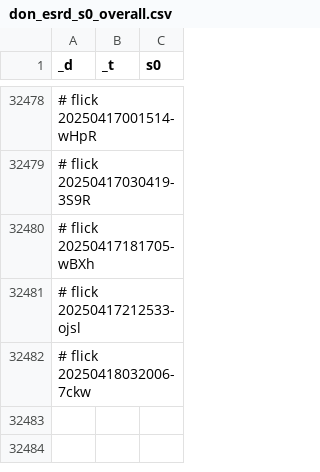
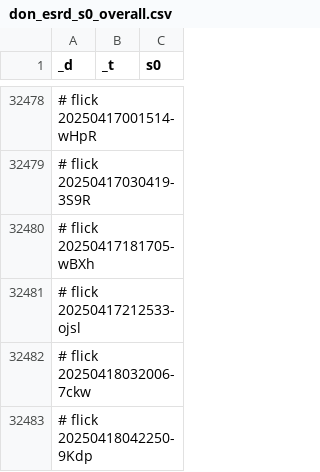
Before and after one commit to abikesa/ship, a CSV file: kitabo/ensi/testbin/test2/assets/csv/don_esrd_s0_overall.csv, drawn as a sheet; only a part is shown, gaps mark what is left out.

Commit message:
kitabo/ensi/testbin/test2/assets/csv/don_esrd_s0_overall.csv

```diff
--- a/kitabo/ensi/testbin/test2/assets/csv/don_esrd_s0_overall.csv
+++ b/kitabo/ensi/testbin/test2/assets/csv/don_esrd_s0_overall.csv
@@ -32482 +32482,2 @@ _d,_t,s0
 # flick 20250418032006-7ckw
+# flick 20250418042250-9Kdp
```
